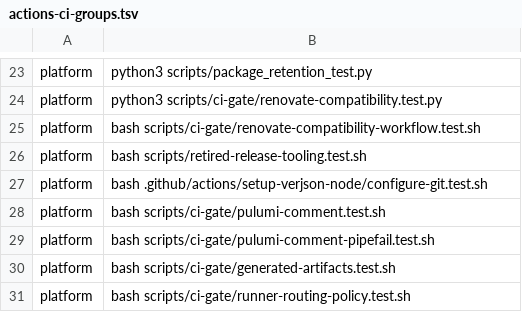
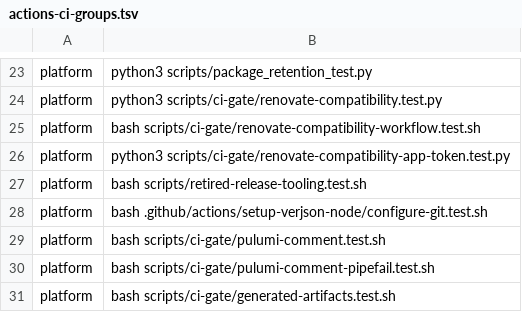
Before and after one commit to Verjson/.github, a TSV file: scripts/actions-ci-groups.tsv, drawn as a sheet; only a part is shown, gaps mark what is left out; the shorter side is filled out with more unchanged rows.

Commit message:
ci: restore Renovate compatibility App auth (#1024)
* ci: restore Renovate compatibility App auth (#699)

* fix: make Renovate App canaries executable (#699)

* fix: preserve observer checkout isolation (#699)

```diff
--- a/scripts/actions-ci-groups.tsv
+++ b/scripts/actions-ci-groups.tsv
@@ -25,2 +25,3 @@ platform	python3 scripts/ci-gate/renovate-compatibility.test.py
 platform	bash scripts/ci-gate/renovate-compatibility-workflow.test.sh
+platform	python3 scripts/ci-gate/renovate-compatibility-app-token.test.py
 platform	bash scripts/retired-release-tooling.test.sh
```
Also changed, not shown: 8 other files.
